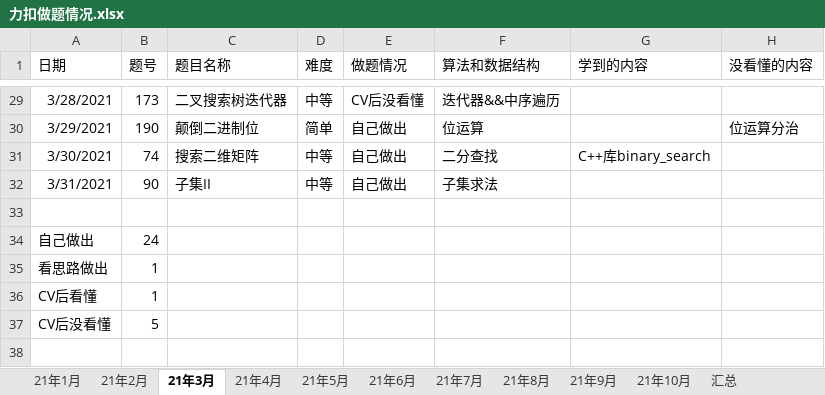
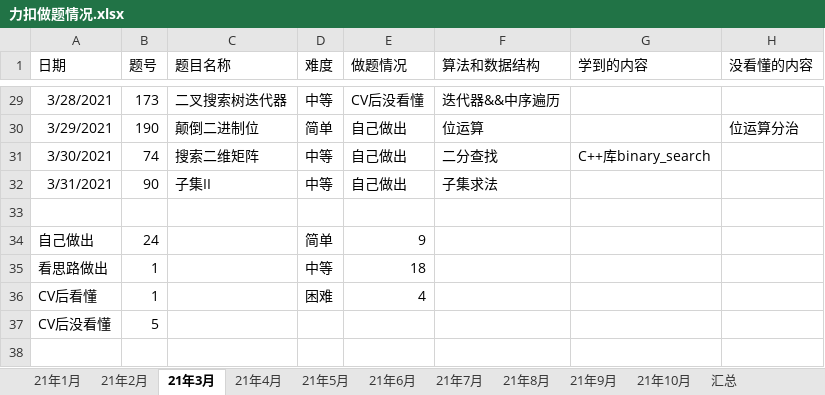
Before and after one commit to S-N-O-R-L-A-X/leetcode, an Excel workbook: 力扣做题情况.xlsx, sheet 21年3月, drawn as a sheet; only a part is shown, gaps mark what is left out; values as stored, in another font and other column widths than the file's, no borders; charts and pictures not drawn; the diff names each change by its address in the sheet, - before the commit and + after, or states it on an @@ line.

```diff
--- a/力扣做题情况.xlsx (sheet 21年3月)
+++ b/力扣做题情况.xlsx (sheet 21年3月)
-D34 (难度): (empty)
+D34 (难度): 简单
-E34 (做题情况): (empty)
+E34 (做题情况): 9
-D35 (难度): (empty)
+D35 (难度): 中等
-E35 (做题情况): (empty)
+E35 (做题情况): 18
-D36 (难度): (empty)
+D36 (难度): 困难
-E36 (做题情况): (empty)
+E36 (做题情况): 4
```
Also changed, not shown: sheet 21年10月, sheet 21年5月, sheet 21年2月, sheet 21年4月, sheet 21年1月, charts or pictures.
